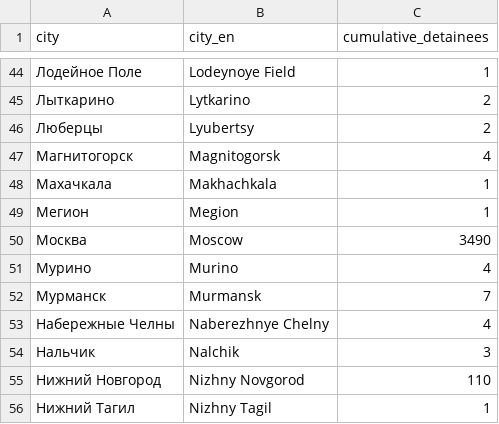
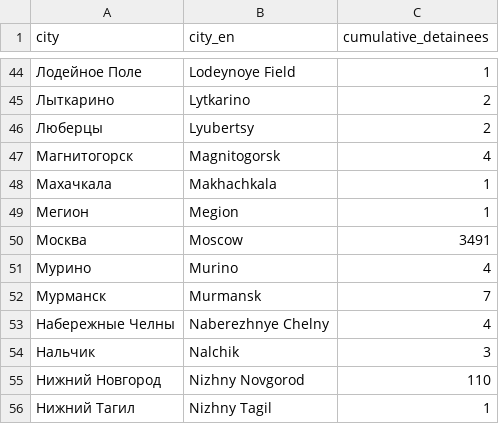
Before and after one commit to nsmediadataunit/russianprotests, a CSV file: data/detainees/latest_cumulative_detainees_city.csv, drawn as a sheet; only a part is shown, gaps mark what is left out.

```diff
--- a/data/detainees/latest_cumulative_detainees_city.csv
+++ b/data/detainees/latest_cumulative_detainees_city.csv
@@ -49,3 +49,3 @@ city,city_en,cumulative_detainees
 Мегион,Megion,1
-Москва,Moscow,3490
+Москва,Moscow,3491
 Мурино,Murino,4
```
Also changed, not shown: data/detainees/2022-03-02_daily_detainees.csv, data/detainees/latest_cumulative_detainees_district.csv, 2 other files.
